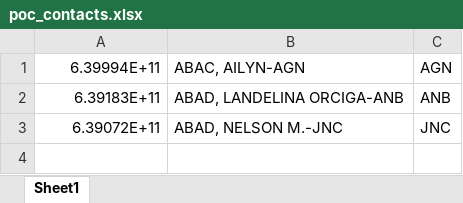
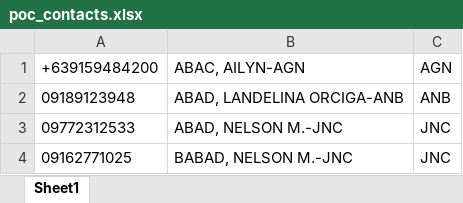
Before and after one commit to jasperbarcelona/telaki-demo, an Excel workbook: main/static/records/poc_contacts.xlsx, sheet Sheet1, drawn as a sheet; values as stored, in another font and other column widths than the file's, no borders; the diff names each change by its address in the sheet, - before the commit and + after, or states it on an @@ line.

```diff
--- a/main/static/records/poc_contacts.xlsx (sheet Sheet1)
+++ b/main/static/records/poc_contacts.xlsx (sheet Sheet1)
-A1: 6.39994E+11
+A1: +639159484200
-A2: 6.39183E+11
+A2: 09189123948
-A3: 6.39072E+11
+A3: 09772312533
+row 4: 09162771025 | BABAD, NELSON M.-JNC | JNC
```
Also changed, not shown: 7 other files.
